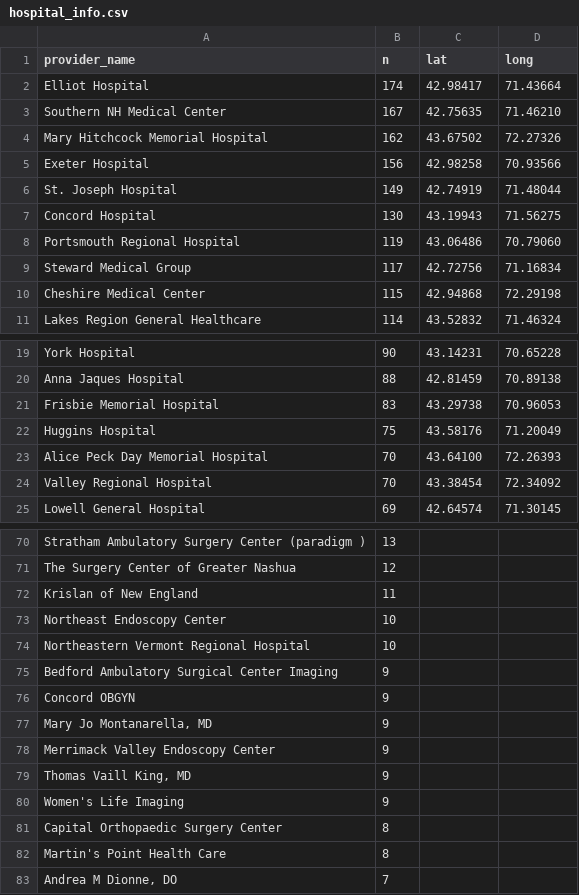
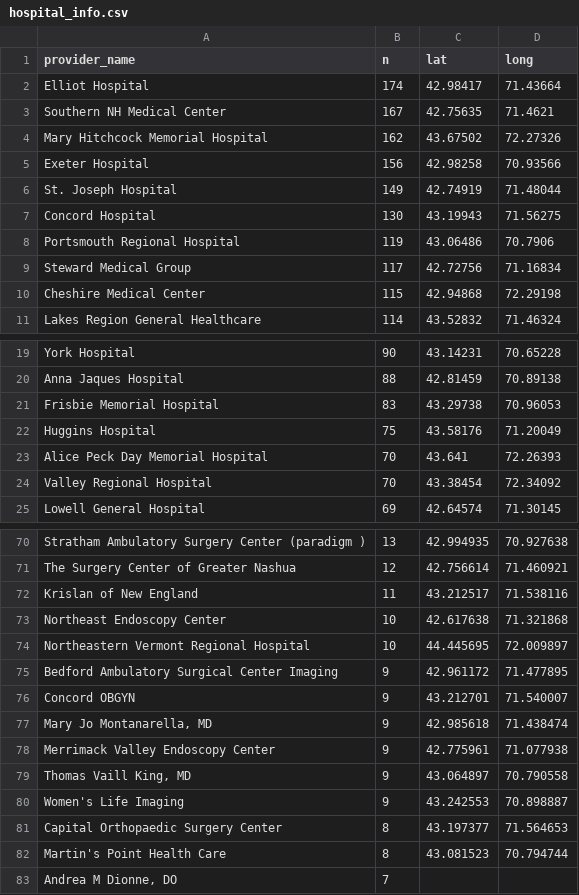
Before and after one commit to teresarokos/Thesis_Hospital_Costs, a CSV file: hospital_info.csv, drawn as a sheet; only a part is shown, gaps mark what is left out; the diff covers the shown part only; the diff names each change by its address in the sheet, - before the commit and + after, or states it on an @@ line.

```diff
--- a/hospital_info.csv
+++ b/hospital_info.csv
-D3 (long): 71.46210
+D3 (long): 71.4621
-D8 (long): 70.79060
+D8 (long): 70.7906
-C23 (lat): 43.64100
+C23 (lat): 43.641
-C70 (lat): (empty)
+C70 (lat): 42.994935
-D70 (long): (empty)
+D70 (long): 70.927638
-C71 (lat): (empty)
+C71 (lat): 42.756614
-D71 (long): (empty)
+D71 (long): 71.460921
-C72 (lat): (empty)
+C72 (lat): 43.212517
-D72 (long): (empty)
+D72 (long): 71.538116
-C73 (lat): (empty)
+C73 (lat): 42.617638
-D73 (long): (empty)
+D73 (long): 71.321868
-C74 (lat): (empty)
+C74 (lat): 44.445695
-D74 (long): (empty)
+D74 (long): 72.009897
-C75 (lat): (empty)
+C75 (lat): 42.961172
-D75 (long): (empty)
+D75 (long): 71.477895
-C76 (lat): (empty)
+C76 (lat): 43.212701
-D76 (long): (empty)
+D76 (long): 71.540007
-C77 (lat): (empty)
+C77 (lat): 42.985618
-D77 (long): (empty)
+D77 (long): 71.438474
-C78 (lat): (empty)
+C78 (lat): 42.775961
-D78 (long): (empty)
+D78 (long): 71.077938
-C79 (lat): (empty)
+C79 (lat): 43.064897
-D79 (long): (empty)
+D79 (long): 70.790558
-C80 (lat): (empty)
+C80 (lat): 43.242553
-D80 (long): (empty)
+D80 (long): 70.898887
-C81 (lat): (empty)
+C81 (lat): 43.197377
-D81 (long): (empty)
+D81 (long): 71.564653
-C82 (lat): (empty)
+C82 (lat): 43.081523
-D82 (long): (empty)
+D82 (long): 70.794744
```
Also changed, not shown: 34 edited cells elsewhere in this file, 1 other file.
